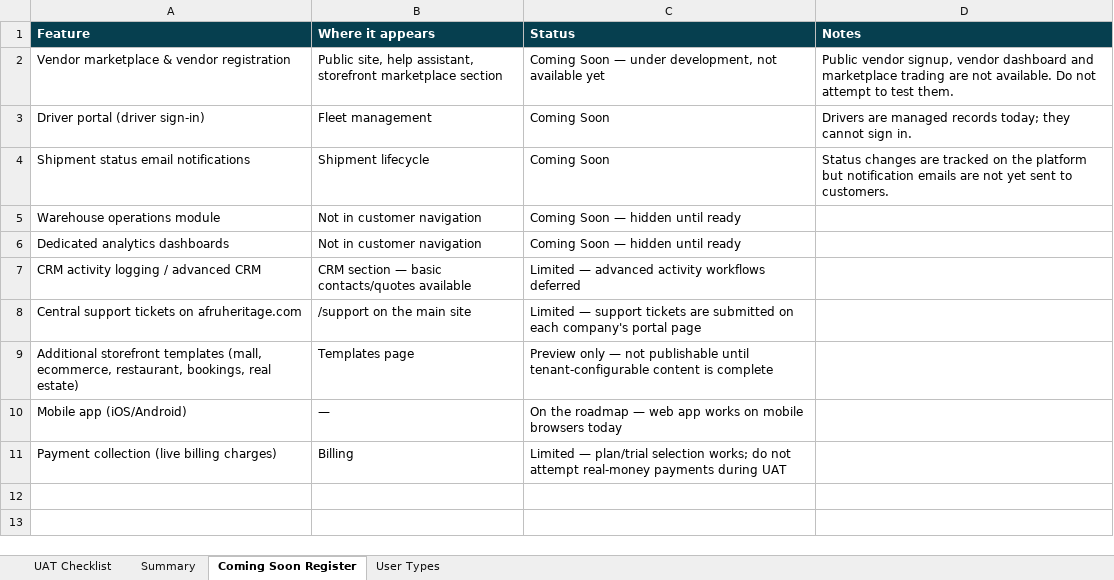
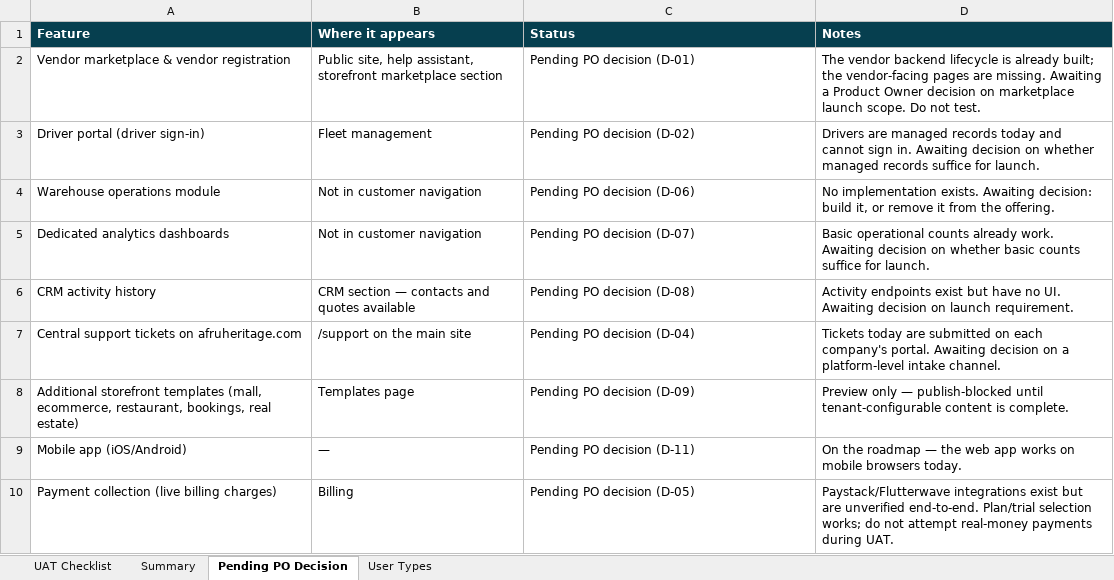
Before and after one commit to tiasefo/afruhfleet, an Excel workbook: afruheritage-platform/uat-package/AFRUHERITAGE_UAT_CHECKLIST.xlsx, sheet Pending PO Decision, drawn as a sheet; values as stored, in another font and other column widths than the file's, no borders; removed rows and columns are numbered as before the commit, all else as after; the diff names each change by its address in the sheet, - before the commit and + after, or states it on an @@ line.

```diff
--- a/afruheritage-platform/uat-package/AFRUHERITAGE_UAT_CHECKLIST.xlsx (sheet Pending PO Decision)
+++ b/afruheritage-platform/uat-package/AFRUHERITAGE_UAT_CHECKLIST.xlsx (sheet Pending PO Decision)
-sheet tab: Coming Soon Register
+sheet tab: Pending PO Decision
-C2 (Status): Coming Soon — under development, not available yet
+C2 (Status): Pending PO decision (D-01)
-D2 (Notes): Public vendor signup, vendor dashboard and marketplace trading are not available. Do not attempt to test them.
+D2 (Notes): The vendor backend lifecycle is already built; the vendor-facing pages are missing. Awaiting a Product Owner decision on marketplace launch scope. Do not test.
-C3 (Status): Coming Soon
+C3 (Status): Pending PO decision (D-02)
-D3 (Notes): …managed records today; they cannot sign in.
+D3 (Notes): …managed records today and cannot sign in. Awaiting decision on whether managed records suffice for launch.
-row 4: Shipment status email notifications | Shipment lifecycle | Coming Soon | Status changes are tracked on the platform but notification emails are not yet sent to customers.
-C4 (Status): Coming Soon — hidden until ready
+C4 (Status): Pending PO decision (D-06)
-D4 (Notes): (empty)
+D4 (Notes): No implementation exists. Awaiting decision: build it, or remove it from the offering.
-C5 (Status): Coming Soon — hidden until ready
+C5 (Status): Pending PO decision (D-07)
-D5 (Notes): (empty)
+D5 (Notes): Basic operational counts already work. Awaiting decision on whether basic counts suffice for launch.
-row 7: CRM activity logging / advanced CRM | CRM section — basic contacts/quotes available | Limited — advanced activity workflows deferred
+row 6: CRM activity history | CRM section — contacts and quotes available | Pending PO decision (D-08) | Activity endpoints exist but have no UI. Awaiting decision on launch requirement.
-C7 (Status): Limited — support tickets are submitted on each company's portal page
+C7 (Status): Pending PO decision (D-04)
-D7 (Notes): (empty)
+D7 (Notes): Tickets today are submitted on each company's portal. Awaiting decision on a platform-level intake channel.
-C8 (Status): Preview only — not publishable until tenant-configurable content is complete
+C8 (Status): Pending PO decision (D-09)
-D8 (Notes): (empty)
+D8 (Notes): Preview only — publish-blocked until tenant-configurable content is complete.
-C9 (Status): On the roadmap — web app works on mobile browsers today
+C9 (Status): Pending PO decision (D-11)
-D9 (Notes): (empty)
+D9 (Notes): On the roadmap — the web app works on mobile browsers today.
-C10 (Status): Limited — plan/trial selection works; do not attempt real-money payments during UAT
+C10 (Status): Pending PO decision (D-05)
-D10 (Notes): (empty)
+D10 (Notes): Paystack/Flutterwave integrations exist but are unverified end-to-end. Plan/trial selection works; do not attempt real-money payments during UAT.
```
Also changed, not shown: 14 other files.
